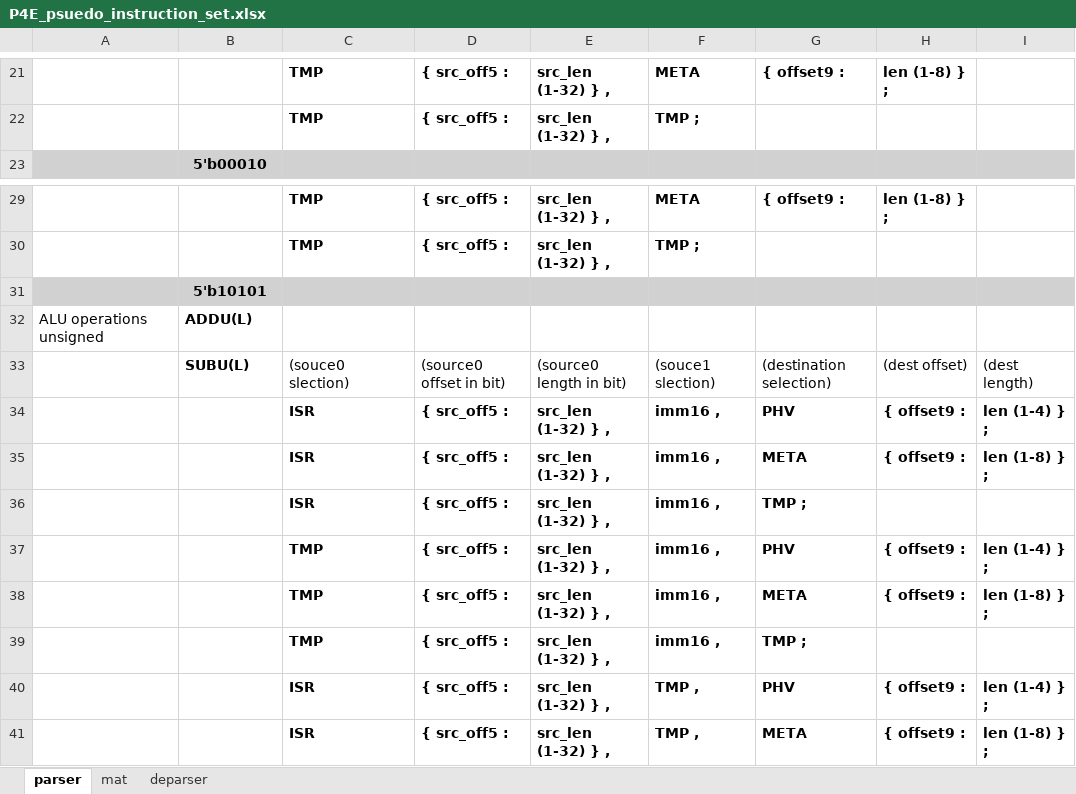
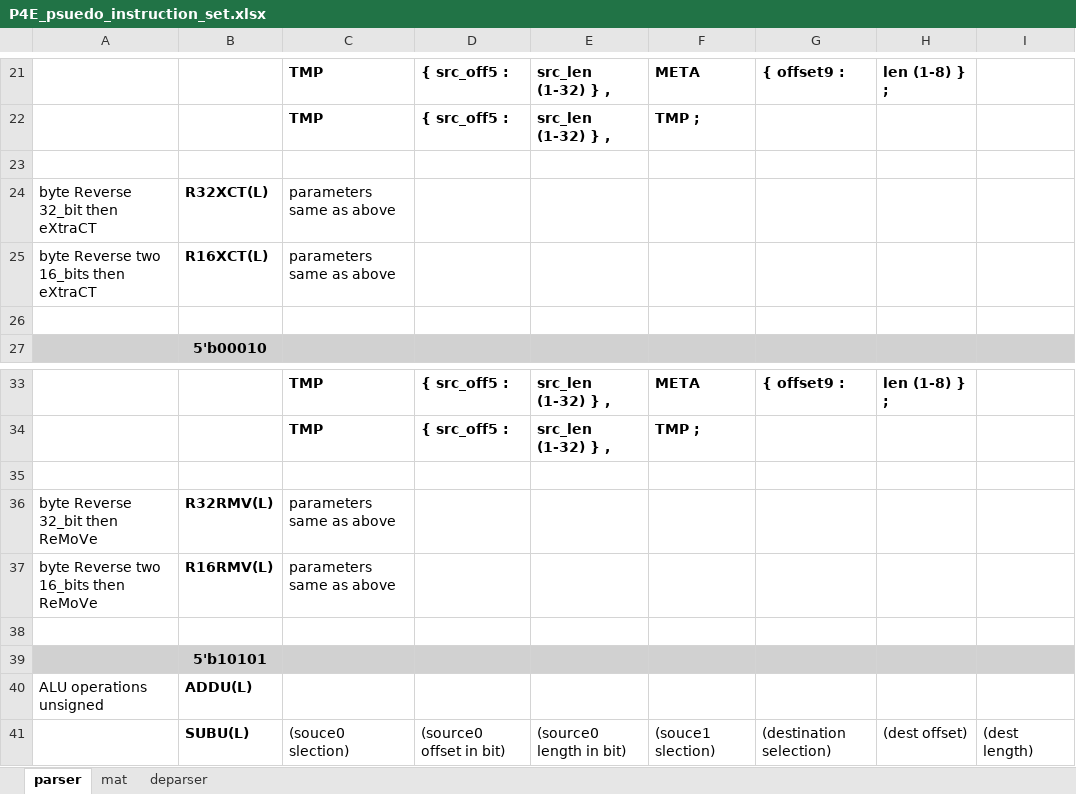
Before and after one commit to cityfarmer2017/P4EngineAssembler, an Excel workbook: P4E_psuedo_instruction_set.xlsx, sheet parser, drawn as a sheet; only a part is shown, gaps mark what is left out; the shorter side is filled out with more unchanged rows; values as stored, in another font and other column widths than the file's, no borders; the diff names each change by its address in the sheet, - before the commit and + after, or states it on an @@ line.

Commit message:
add byte reversing version extract / remove instructions

```diff
--- a/P4E_psuedo_instruction_set.xlsx (sheet parser)
+++ b/P4E_psuedo_instruction_set.xlsx (sheet parser)
+row 23: (empty)
+row 24: byte Reverse 32_bit then eXtraCT | R32XCT(L) | parameters same as above
+row 25: byte Reverse two 16_bits then eXtraCT | R16XCT(L) | parameters same as above
+row 26: (empty)
+row 35: (empty)
+row 36: byte Reverse 32_bit then ReMoVe | R32RMV(L) | parameters same as above
+row 37: byte Reverse two 16_bits then ReMoVe | R16RMV(L) | parameters same as above
+row 38: (empty)
```
Also changed, not shown: 3 other files.
